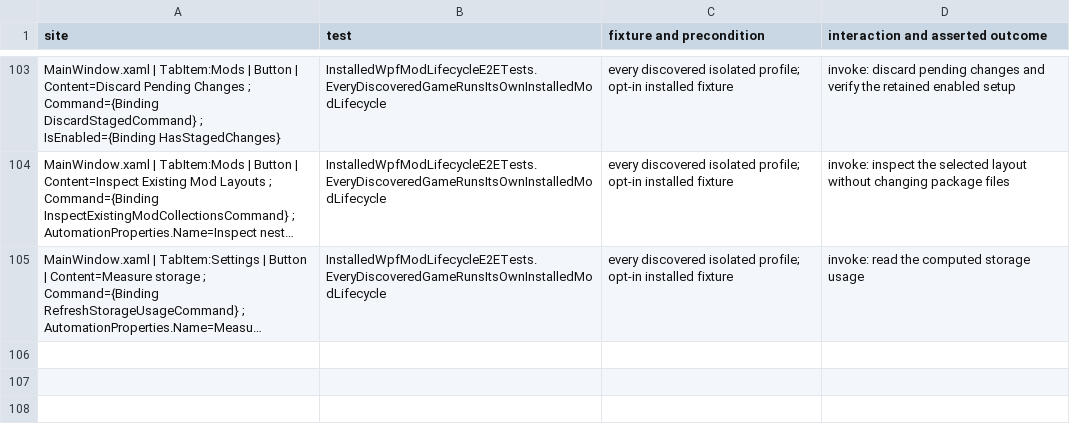
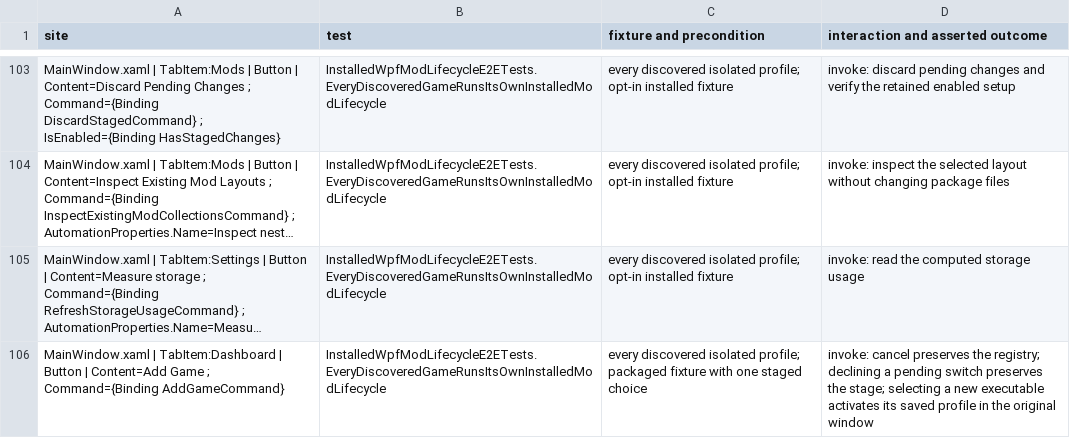
Before and after one commit to fengie/Heaven-Mod_Manager, a TSV file: docs/verification/wpf-control-behavior.tsv, drawn as a sheet; only a part is shown, gaps mark what is left out; long unchanged cells end in …; the diff names each change by its address in the sheet, - before the commit and + after, or states it on an @@ line.

Commit message:
Expose Add Game and preserve the library when selecting an existing executable

```diff
--- a/docs/verification/wpf-control-behavior.tsv
+++ b/docs/verification/wpf-control-behavior.tsv
+row 106: MainWindow.xaml | TabItem:Dashboard | Button | Content=Add Game ; Command={Binding AddGameCommand} | InstalledWpfModLifecycleE2ETests.EveryDiscoveredGameRunsItsOwnInstalledModLifecycle | every discovered isolated profile; packaged fixture with one staged choice | invoke: cancel preserves the registry; declining a pending switch preserves the stage; selecting a new executable activates its saved profile in the original window
```
Also changed, not shown: 8 other files.
